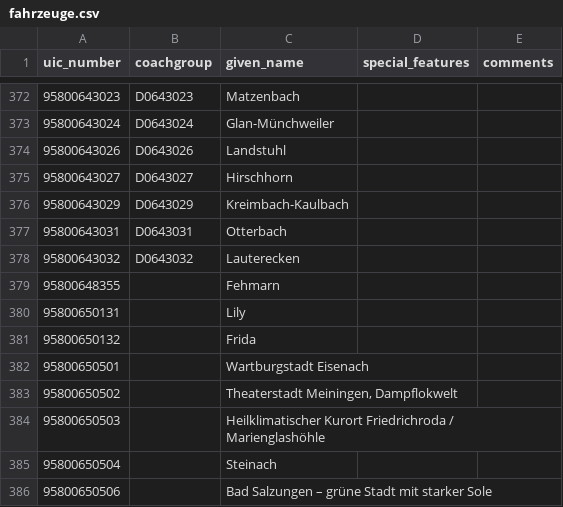
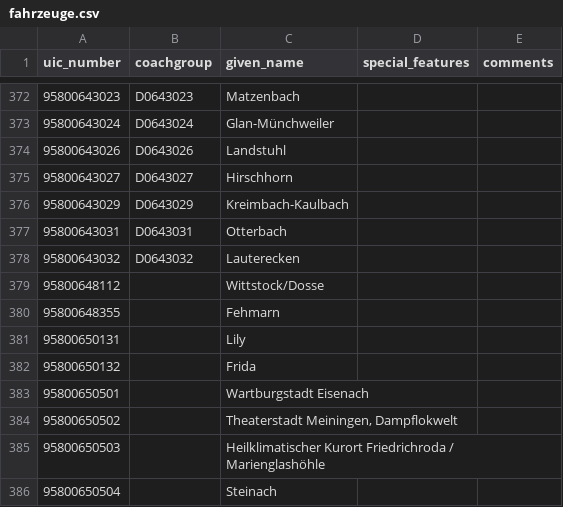
Before and after one commit to SpielenmitLili/baureihen-mapping, a CSV file: fahrzeuge.csv, drawn as a sheet; only a part is shown, gaps mark what is left out; the shorter side is filled out with more unchanged rows; the diff names each change by its address in the sheet, - before the commit and + after, or states it on an @@ line.

Commit message:
Update fahrzeuge.csv
✨Added 648 112 - Wittstock/Dosse

```diff
--- a/fahrzeuge.csv
+++ b/fahrzeuge.csv
+row 379: 95800648112 |  | Wittstock/Dosse
```
